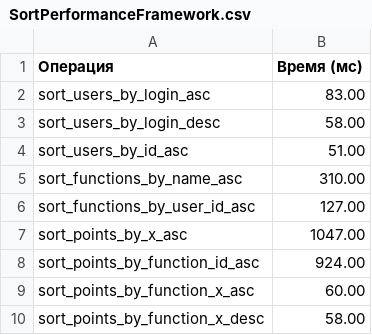
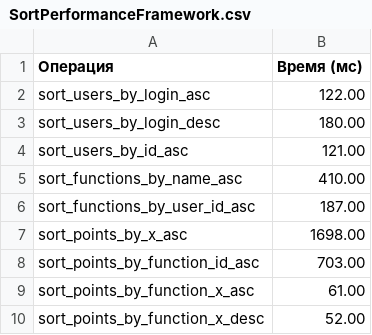
Before and after one commit to BolzenMax/OOPLabWorks, a CSV file: LabWork/SortPerformanceFramework.csv, drawn as a sheet.

```diff
--- a/LabWork/SortPerformanceFramework.csv
+++ b/LabWork/SortPerformanceFramework.csv
@@ -1,10 +1,10 @@
 Операция,Время (мс)
-sort_users_by_login_asc,83.00
-sort_users_by_login_desc,58.00
-sort_users_by_id_asc,51.00
-sort_functions_by_name_asc,310.00
-sort_functions_by_user_id_asc,127.00
-sort_points_by_x_asc,1047.00
-sort_points_by_function_id_asc,924.00
-sort_points_by_function_x_asc,60.00
-sort_points_by_function_x_desc,58.00
+sort_users_by_login_asc,122.00
+sort_users_by_login_desc,180.00
+sort_users_by_id_asc,121.00
+sort_functions_by_name_asc,410.00
+sort_functions_by_user_id_asc,187.00
+sort_points_by_x_asc,1698.00
+sort_points_by_function_id_asc,703.00
+sort_points_by_function_x_asc,61.00
+sort_points_by_function_x_desc,52.00
```
Also changed, not shown: LabWork/PerformanceFramework.csv, 2 other files.
